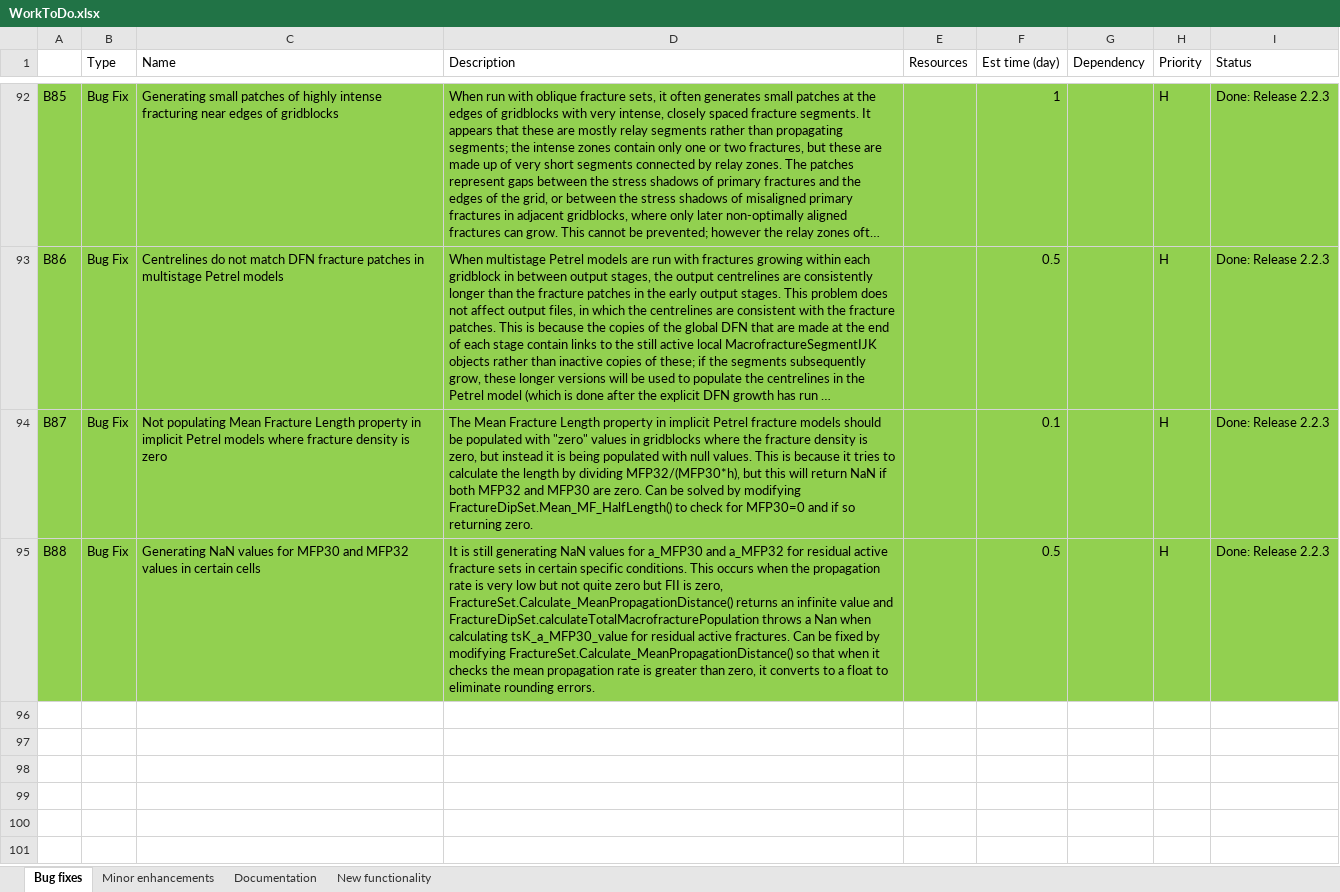
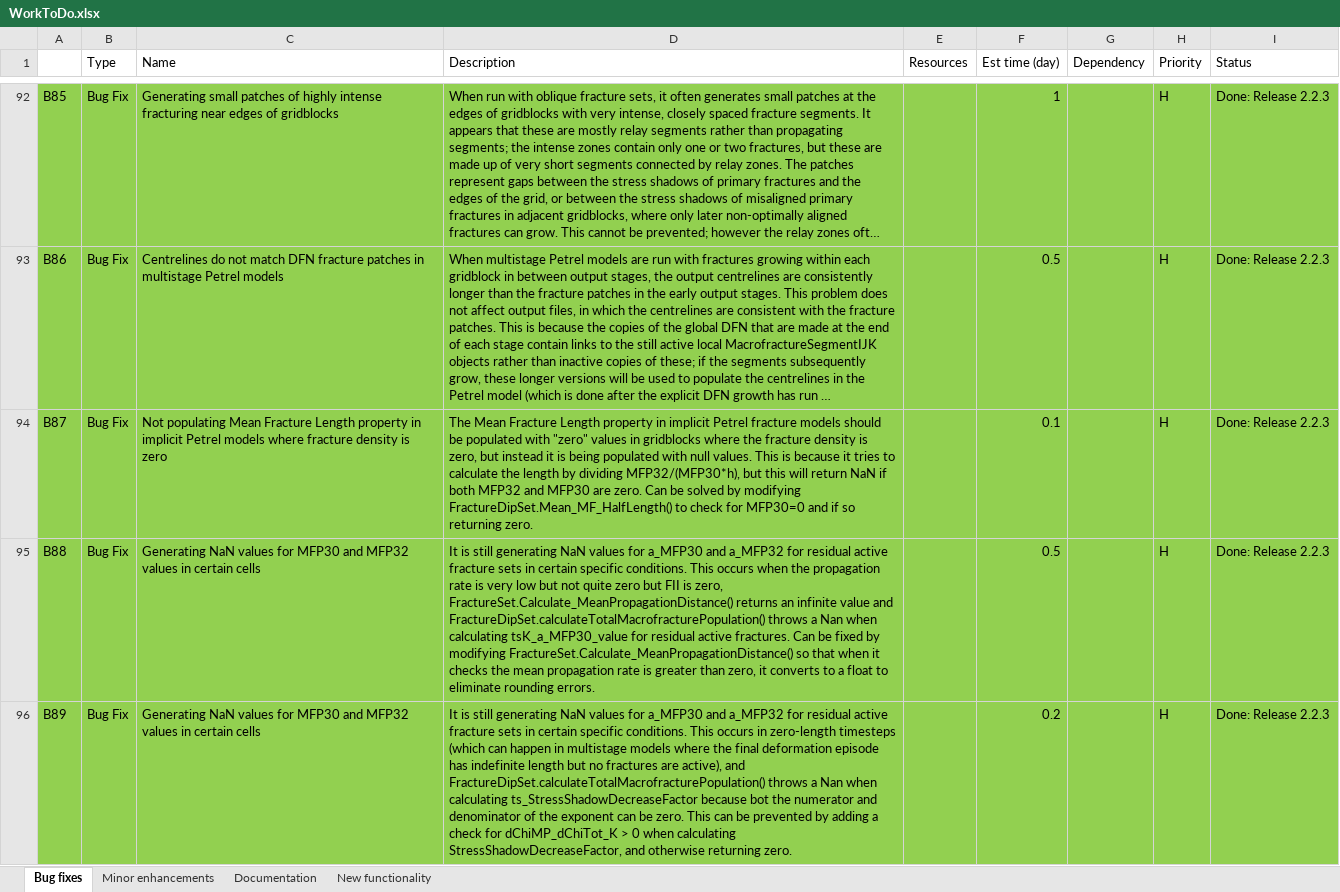
Before and after one commit to JointFlow/DFMGenerator, an Excel workbook: Documentation/WorkToDo.xlsx, sheet Bug fixes, drawn as a sheet; only a part is shown, gaps mark what is left out; long unchanged cells end in …; values as stored, in another font and other column widths than the file's, no borders; the diff names each change by its address in the sheet, - before the commit and + after, or states it on an @@ line.

Commit message:
Added a check for dChiMP_dChiTot_K > 0 when calculating  StressShadowDecreaseFactor in FractureDipSet.calculateTotalMacrofracturePopulation(), and otherwise returning zero (B89).

```diff
--- a/Documentation/WorkToDo.xlsx (sheet Bug fixes)
+++ b/Documentation/WorkToDo.xlsx (sheet Bug fixes)
-D95 (Description): …value and FractureDipSet.calculateTotalMacrofracturePopulation throws a…
+D95 (Description): …value and FractureDipSet.calculateTotalMacrofracturePopulation() throws a…
+row 96: B89 | Bug Fix | Generating NaN values for MFP30 and MFP32 values in certain cells | It is still generating NaN values for a_MFP30 and a_MFP32 for residual active fracture sets in certain specific conditions. This occurs in zero-length timesteps (which can happen in multistage models where the final deformation episode has indefinite length but no fractures are active), and FractureDipSet.calculateTotalMacrofracturePopulation() throws a Nan when calculating ts_StressShadowDecreaseFactor because bot the numerator and denominator of the exponent can be zero. This can be prevented by adding a check for dChiMP_dChiTot_K > 0 when calculating StressShadowDecreaseFactor, and otherwise returning zero. |  | 0.2 |  | H | Done: Release 2.2.3
```
Also changed, not shown: 11 other files.
